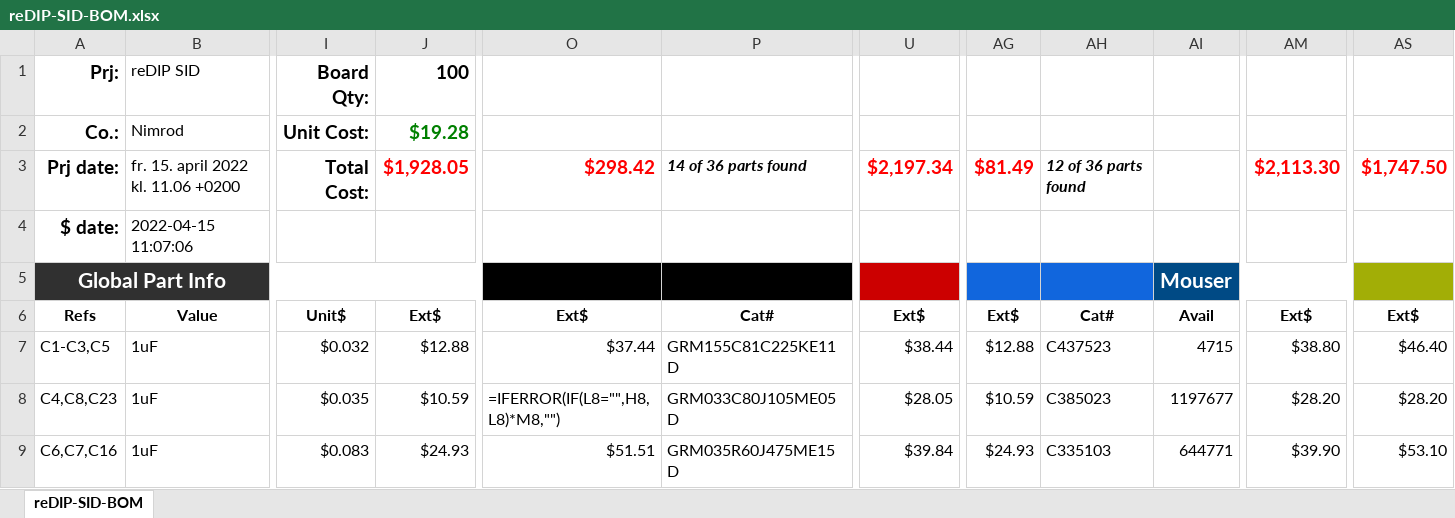
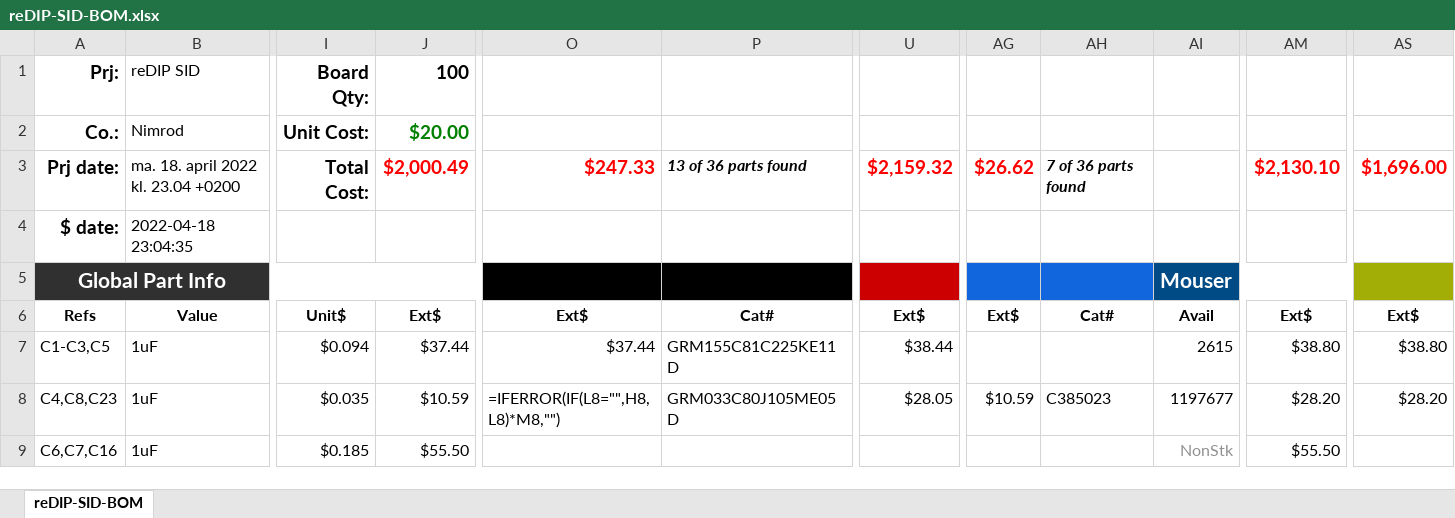
Before and after one commit to daglem/reDIP-SID, an Excel workbook: documentation/reDIP-SID-BOM.xlsx, sheet reDIP-SID-BOM, drawn as a sheet; only a part is shown, gaps mark what is left out; values as stored, in another font and other column widths than the file's, no borders; formulas without a stored value are shown as written; conditional formats not drawn; removed rows and columns are numbered as before the commit, all else as after; rows hold the shown columns only; the diff covers the shown part only; the diff names each change by its address in the sheet, - before the commit and + after, or states it on an @@ line.

```diff
--- a/documentation/reDIP-SID-BOM.xlsx (sheet reDIP-SID-BOM)
+++ b/documentation/reDIP-SID-BOM.xlsx (sheet reDIP-SID-BOM)
-J2: $19.28
+J2: $20.00
-B3: fr. 15. april 2022 kl. 11.06 +0200
+B3: ma. 18. april 2022 kl. 23.04 +0200
-J3: $1,928.05
+J3: $2,000.49
-O3: $298.42
+O3: $247.33
-P3: 14 of 36 parts found
+P3: 13 of 36 parts found
-U3: $2,197.34
+U3: $2,159.32
-AG3: $81.49
+AG3: $26.62
-AH3: 12 of 36 parts found
+AH3: 7 of 36 parts found
-AM3: $2,113.30
+AM3: $2,130.10
-AS3: $1,747.50
+AS3: $1,696.00
-B4: 2022-04-15 11:07:06
+B4: 2022-04-18 23:04:35
-I7: $0.032
+I7: $0.094
-J7: $12.88
+J7: $37.44
-AG7: $12.88
+AG7: (empty)
-AH7: C437523
+AH7: (empty)
-AI7: 4715
+AI7: 2615
-AS7: $46.40
+AS7: $38.80
-row 9: C6,C7,C16 | 1uF | $0.083 | $24.93 | $51.51 | GRM035R60J475ME15D | $39.84 | $24.93 | C335103 | 644771 | $39.90 | $53.10
+row 9: C6,C7,C16 | 1uF | $0.185 | $55.50 |  |  |  |  |  | NonStk | $55.50
```
Also changed, not shown: 85 edited cells elsewhere in this sheet, formulas that keep their value, hidden cells, 1 other file.
